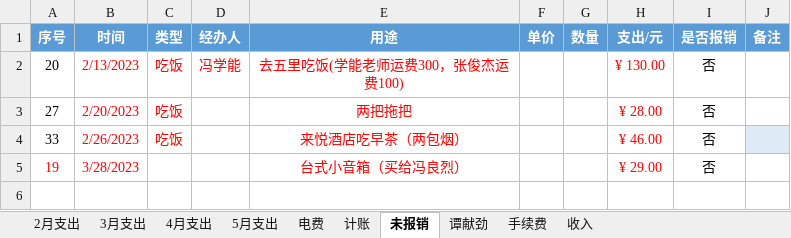
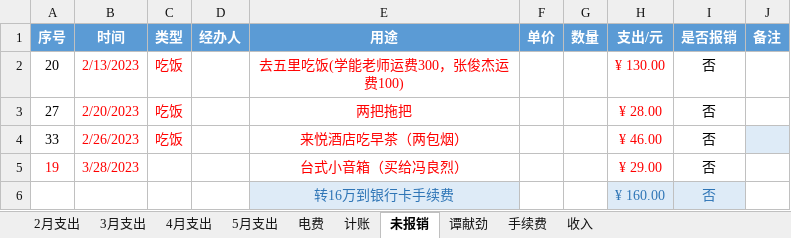
Before and after one commit to 2663481911/counts, an Excel workbook: 2023年上半年/2023年上半年记账本.xlsx, sheet 未报销, drawn as a sheet; values as stored, in another font and other column widths than the file's, no borders; conditional formats not drawn; the diff names each change by its address in the sheet, - before the commit and + after, or states it on an @@ line.

```diff
--- a/2023年上半年/2023年上半年记账本.xlsx (sheet 未报销)
+++ b/2023年上半年/2023年上半年记账本.xlsx (sheet 未报销)
-D2 (经办人): 冯学能
+D2 (经办人): (empty)
+row 6:  |  |  |  | 转16万到银行卡手续费 |  |  | ¥ 160.00 | 否
```
Also changed, not shown: sheet 5月支出, sheet 计账, 工资发放表/工资表 - 下埚小学.xlsx, 工资发放表/工资表 - 芒海小学.xlsx, 6 other files.
